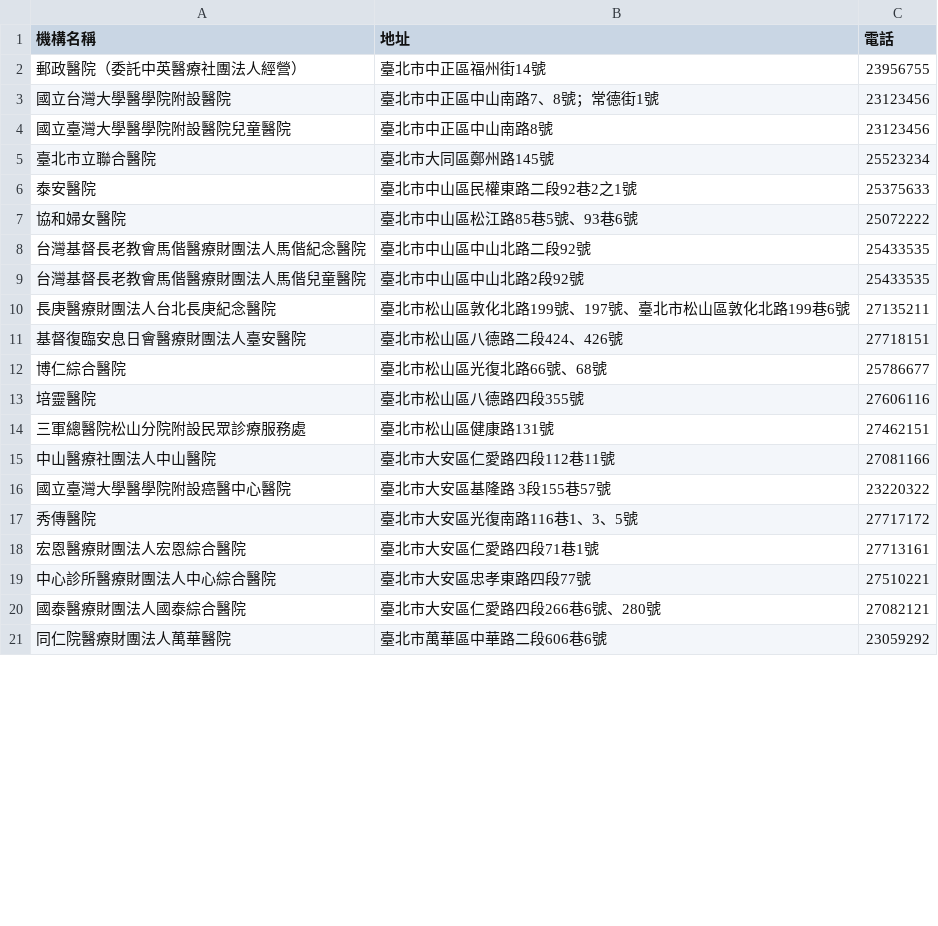
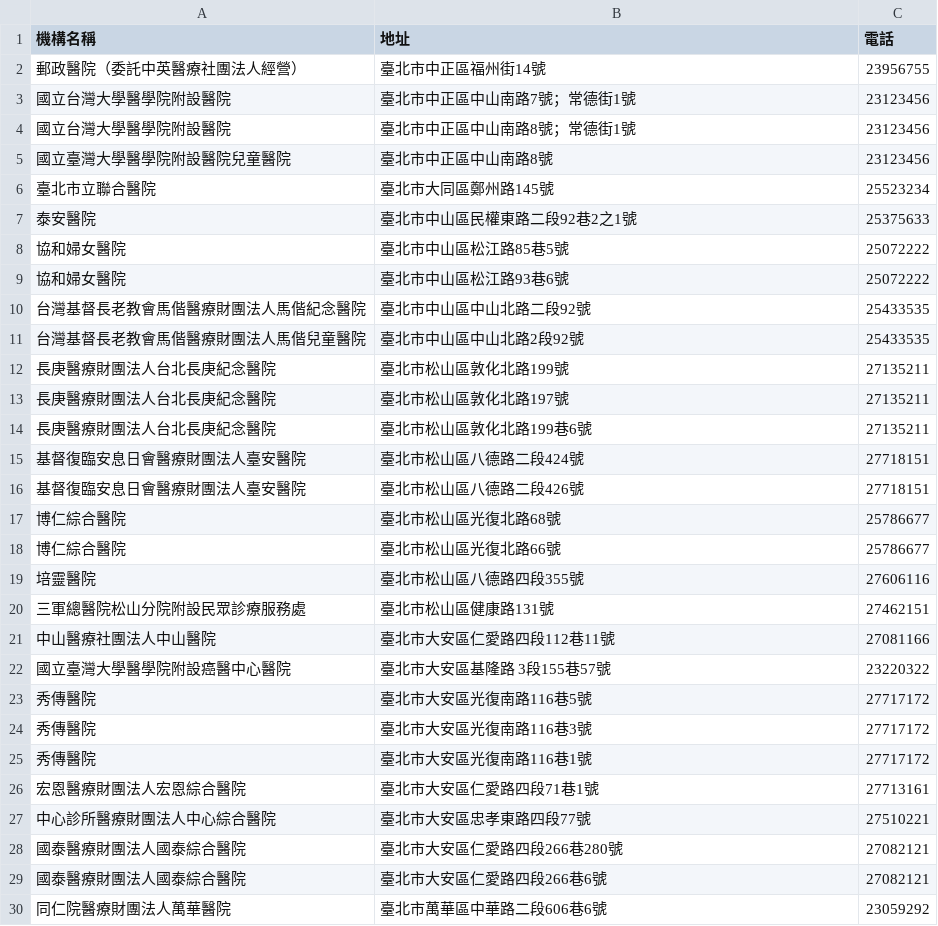
Before and after one commit to essen900718/HouseGoodGood, a CSV file: UserData/H/臺北市公私立醫院.csv, drawn as a sheet; only a part is shown; the diff covers the shown part only.

```diff
--- a/UserData/H/臺北市公私立醫院.csv
+++ b/UserData/H/臺北市公私立醫院.csv
@@ -2,3 +2,4 @@
 郵政醫院（委託中英醫療社團法人經營）,臺北市中正區福州街14號,23956755
-國立台灣大學醫學院附設醫院,臺北市中正區中山南路7、8號；常德街1號,23123456
+國立台灣大學醫學院附設醫院,臺北市中正區中山南路7號；常德街1號,23123456
+國立台灣大學醫學院附設醫院,臺北市中正區中山南路8號；常德街1號,23123456
 國立臺灣大學醫學院附設醫院兒童醫院,臺北市中正區中山南路8號,23123456
@@ -6,8 +7,13 @@
 泰安醫院,臺北市中山區民權東路二段92巷2之1號,25375633
-協和婦女醫院,臺北市中山區松江路85巷5號、93巷6號,25072222
+協和婦女醫院,臺北市中山區松江路85巷5號,25072222
+協和婦女醫院,臺北市中山區松江路93巷6號,25072222
 台灣基督長老教會馬偕醫療財團法人馬偕紀念醫院,臺北市中山區中山北路二段92號,25433535
 台灣基督長老教會馬偕醫療財團法人馬偕兒童醫院,臺北市中山區中山北路2段92號,25433535
-長庚醫療財團法人台北長庚紀念醫院,臺北市松山區敦化北路199號、197號、臺北市松山區敦化北路199巷6號,27135211
-基督復臨安息日會醫療財團法人臺安醫院,臺北市松山區八德路二段424、426號,27718151
-博仁綜合醫院,臺北市松山區光復北路66號、68號,25786677
+長庚醫療財團法人台北長庚紀念醫院,臺北市松山區敦化北路199號,27135211
+長庚醫療財團法人台北長庚紀念醫院,臺北市松山區敦化北路197號,27135211
+長庚醫療財團法人台北長庚紀念醫院,臺北市松山區敦化北路199巷6號,27135211
+基督復臨安息日會醫療財團法人臺安醫院,臺北市松山區八德路二段424號,27718151
+基督復臨安息日會醫療財團法人臺安醫院,臺北市松山區八德路二段426號,27718151
+博仁綜合醫院,臺北市松山區光復北路68號,25786677
+博仁綜合醫院,臺北市松山區光復北路66號,25786677
 培靈醫院,臺北市松山區八德路四段355號,27606116
@@ -16,6 +22,9 @@
 國立臺灣大學醫學院附設癌醫中心醫院,臺北市大安區基隆路 3段155巷57號 ,23220322
-秀傳醫院,臺北市大安區光復南路116巷1、3、5號,27717172
+秀傳醫院,臺北市大安區光復南路116巷5號,27717172
+秀傳醫院,臺北市大安區光復南路116巷3號,27717172
+秀傳醫院,臺北市大安區光復南路116巷1號,27717172
 宏恩醫療財團法人宏恩綜合醫院,臺北市大安區仁愛路四段71巷1號,27713161
 中心診所醫療財團法人中心綜合醫院,臺北市大安區忠孝東路四段77號,27510221
-國泰醫療財團法人國泰綜合醫院,臺北市大安區仁愛路四段266巷6號、280號,27082121
+國泰醫療財團法人國泰綜合醫院,臺北市大安區仁愛路四段266巷280號,27082121
+國泰醫療財團法人國泰綜合醫院,臺北市大安區仁愛路四段266巷6號,27082121
 同仁院醫療財團法人萬華醫院,臺北市萬華區中華路二段606巷6號,23059292
```
Also changed, not shown: 17 added rows and 10 edited cells elsewhere in this file, UserData/H/日間照顧中心.csv, 臺北市公私立醫院.csv, 2 other files.
